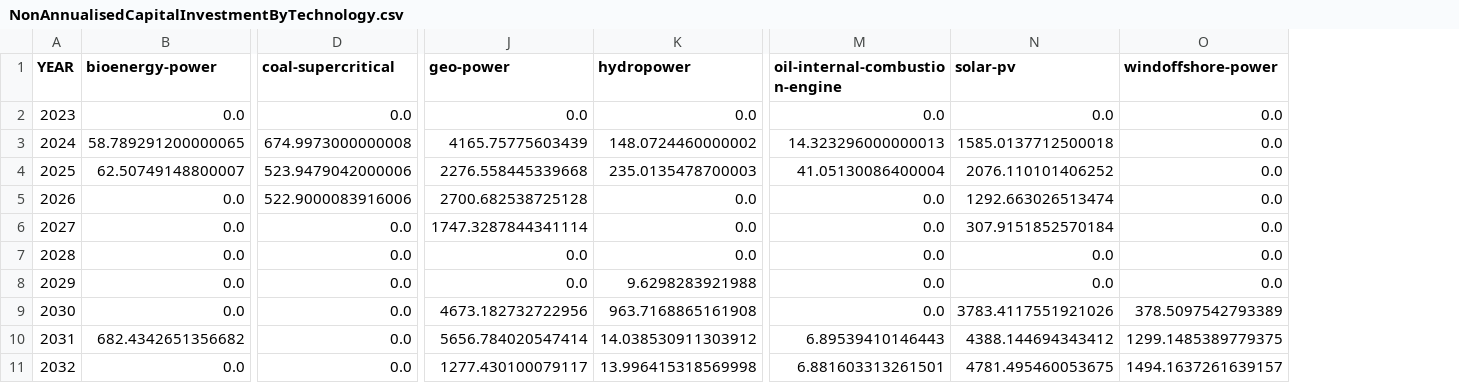
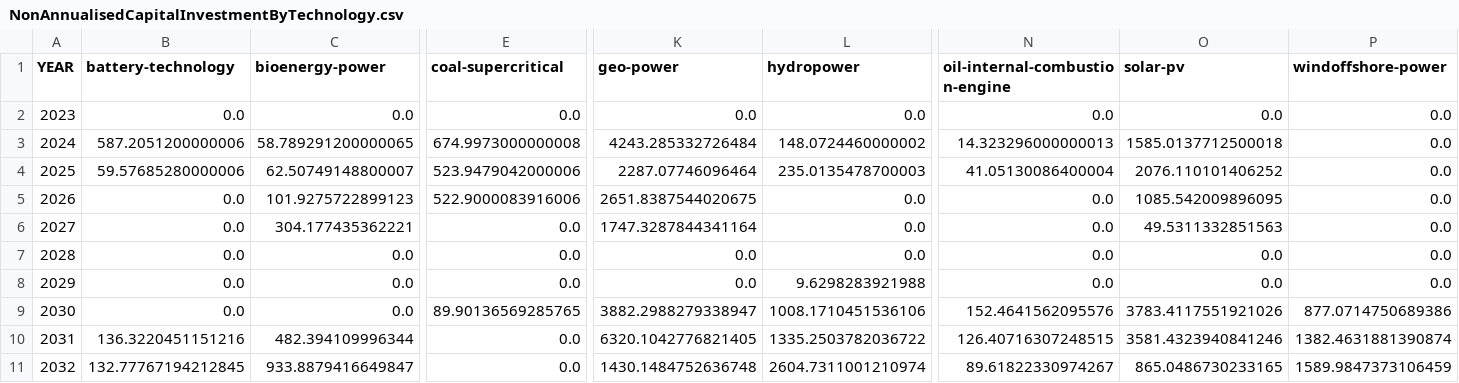
Before and after one commit to transition-zero/tza-V20, a CSV file: outputs/results/PHL/PHL-NDC/NonAnnualisedCapitalInvestmentByTechnology.csv, drawn as a sheet; only a part is shown, gaps mark what is left out; addresses are those after the commit; the diff covers the shown part only; the diff names each change by its address in the sheet, - before the commit and + after, or states it on an @@ line.

```diff
--- a/outputs/results/PHL/PHL-NDC/NonAnnualisedCapitalInvestmentByTechnology.csv
+++ b/outputs/results/PHL/PHL-NDC/NonAnnualisedCapitalInvestmentByTechnology.csv
+column B (battery-technology), rows 2-11: 0.0 | 587.2051200000006 | 59.57685280000006 | 0.0 | 0.0 | 0.0 | 0.0 | 0.0 | 136.3220451151216 | 132.77767194212845
-K3 (geo-power): 4165.75775603439
+K3 (geo-power): 4243.285332726484
-K4 (geo-power): 2276.558445339668
+K4 (geo-power): 2287.07746096464
-C5 (bioenergy-power): 0.0
+C5 (bioenergy-power): 101.9275722899123
-K5 (geo-power): 2700.682538725128
+K5 (geo-power): 2651.8387544020675
-O5 (solar-pv): 1292.663026513474
+O5 (solar-pv): 1085.542009896095
-C6 (bioenergy-power): 0.0
+C6 (bioenergy-power): 304.177435362221
-K6 (geo-power): 1747.3287844341114
+K6 (geo-power): 1747.3287844341164
-O6 (solar-pv): 307.9151852570184
+O6 (solar-pv): 49.5311332851563
-E9 (coal-supercritical): 0.0
+E9 (coal-supercritical): 89.90136569285765
-K9 (geo-power): 4673.182732722956
+K9 (geo-power): 3882.2988279338947
-L9 (hydropower): 963.7168865161908
+L9 (hydropower): 1008.1710451536106
-N9 (oil-internal-combustion-engine): 0.0
+N9 (oil-internal-combustion-engine): 152.4641562095576
-P9 (windoffshore-power): 378.5097542793389
+P9 (windoffshore-power): 877.0714750689386
-C10 (bioenergy-power): 682.4342651356682
+C10 (bioenergy-power): 482.394109996344
-K10 (geo-power): 5656.784020547414
+K10 (geo-power): 6320.1042776821405
-L10 (hydropower): 14.038530911303912
+L10 (hydropower): 1335.2503782036722
-N10 (oil-internal-combustion-engine): 6.89539410146443
+N10 (oil-internal-combustion-engine): 126.40716307248515
-O10 (solar-pv): 4388.144694343412
+O10 (solar-pv): 3581.4323940841246
-P10 (windoffshore-power): 1299.1485389779375
+P10 (windoffshore-power): 1382.4631881390874
-C11 (bioenergy-power): 0.0
+C11 (bioenergy-power): 933.8879416649847
-K11 (geo-power): 1277.430100079117
+K11 (geo-power): 1430.1484752636748
-L11 (hydropower): 13.996415318569998
+L11 (hydropower): 2604.7311001210974
-N11 (oil-internal-combustion-engine): 6.881603313261501
+N11 (oil-internal-combustion-engine): 89.61822330974267
-O11 (solar-pv): 4781.495460053675
+O11 (solar-pv): 865.0486730233165
-P11 (windoffshore-power): 1494.1637261639157
+P11 (windoffshore-power): 1589.9847373106459
```
Also changed, not shown: 110 edited cells elsewhere in this file, outputs/results/PHL/PHL-CPP/AnnualCapacityByTechnology.csv, outputs/results/PHL/PHL-CPP/AnnualGenerationByTechnology.csv, 38 other files.
